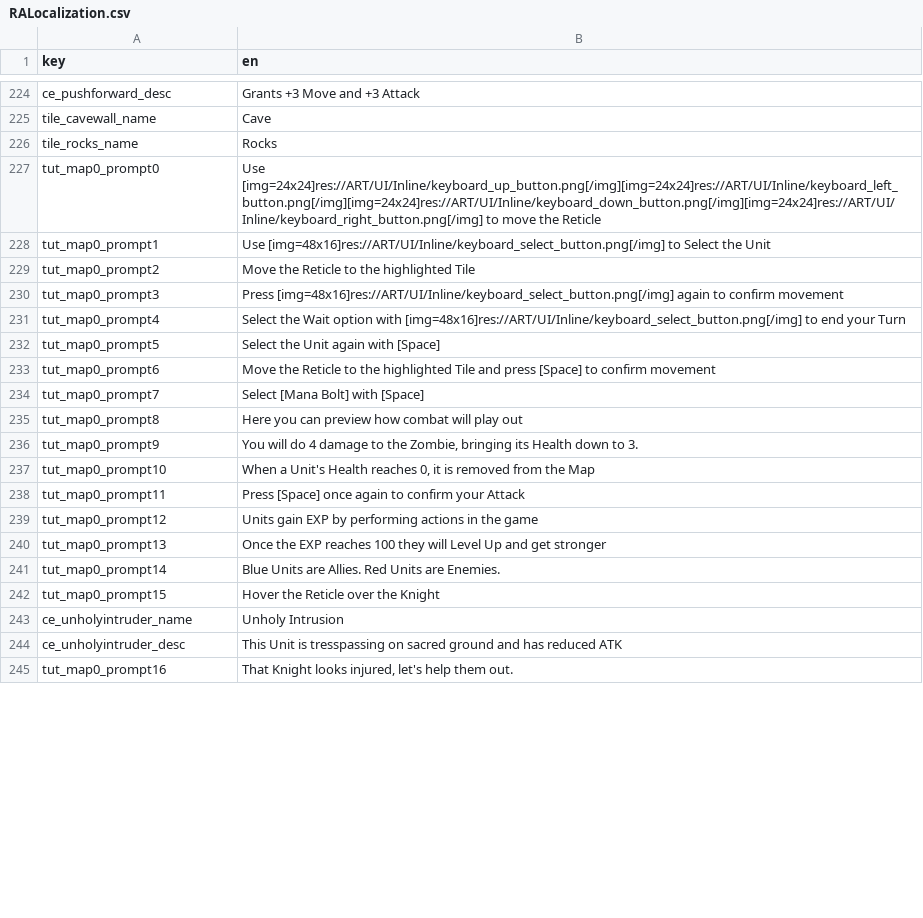
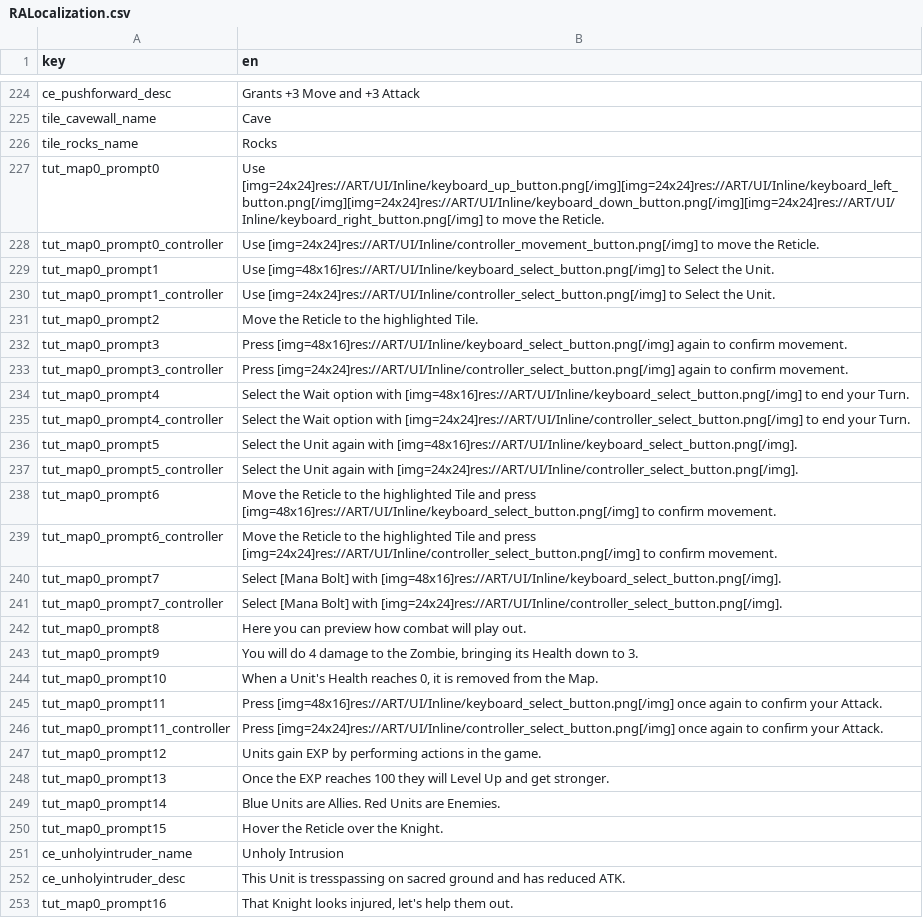
Before and after one commit to AWoodward96/RiseAgain, a CSV file: RESOURCES/Localization/RALocalization.csv, drawn as a sheet; only a part is shown, gaps mark what is left out; the diff covers the shown part only.

Commit message:
Controller and Keyboard specific tutorial prompts. Fixing a targetting bug introduced by a previous adjustment

```diff
--- a/RESOURCES/Localization/RALocalization.csv
+++ b/RESOURCES/Localization/RALocalization.csv
@@ -226,20 +226,28 @@ tile_cavewall_name,Cave
 tile_rocks_name,Rocks
-tut_map0_prompt0,Use [img=24x24]res://ART/UI/Inline/keyboard_up_button.png[/img][img=24x24]res://ART/UI/Inline/keyboard_left_button.png[/img][img=24x24]res://ART/UI/Inline/keyboard_down_button.png[/img][img=24x24]res://ART/UI/Inline/keyboard_right_button.png[/img] to move the Reticle
-tut_map0_prompt1,Use [img=48x16]res://ART/UI/Inline/keyboard_select_button.png[/img] to Select the Unit
-tut_map0_prompt2,Move the Reticle to the highlighted Tile
-tut_map0_prompt3,Press [img=48x16]res://ART/UI/Inline/keyboard_select_button.png[/img]  again to confirm movement
-tut_map0_prompt4,Select the Wait option with [img=48x16]res://ART/UI/Inline/keyboard_select_button.png[/img]  to end your Turn
-tut_map0_prompt5,Select the Unit again with [Space]
-tut_map0_prompt6,Move the Reticle to the highlighted Tile and press [Space] to confirm movement
-tut_map0_prompt7,Select [Mana Bolt] with [Space]
-tut_map0_prompt8,Here you can preview how combat will play out
+tut_map0_prompt0,Use [img=24x24]res://ART/UI/Inline/keyboard_up_button.png[/img][img=24x24]res://ART/UI/Inline/keyboard_left_button.png[/img][img=24x24]res://ART/UI/Inline/keyboard_down_button.png[/img][img=24x24]res://ART/UI/Inline/keyboard_right_button.png[/img] to move the Reticle.
+tut_map0_prompt0_controller,Use [img=24x24]res://ART/UI/Inline/controller_movement_button.png[/img] to move the Reticle.
+tut_map0_prompt1,Use [img=48x16]res://ART/UI/Inline/keyboard_select_button.png[/img] to Select the Unit.
+tut_map0_prompt1_controller,Use [img=24x24]res://ART/UI/Inline/controller_select_button.png[/img] to Select the Unit.
+tut_map0_prompt2,Move the Reticle to the highlighted Tile.
+tut_map0_prompt3,Press [img=48x16]res://ART/UI/Inline/keyboard_select_button.png[/img] again to confirm movement.
+tut_map0_prompt3_controller,Press [img=24x24]res://ART/UI/Inline/controller_select_button.png[/img] again to confirm movement.
+tut_map0_prompt4,Select the Wait option with [img=48x16]res://ART/UI/Inline/keyboard_select_button.png[/img] to end your Turn.
+tut_map0_prompt4_controller,Select the Wait option with [img=24x24]res://ART/UI/Inline/controller_select_button.png[/img] to end your Turn.
+tut_map0_prompt5,Select the Unit again with [img=48x16]res://ART/UI/Inline/keyboard_select_button.png[/img].
+tut_map0_prompt5_controller,Select the Unit again with [img=24x24]res://ART/UI/Inline/controller_select_button.png[/img].
+tut_map0_prompt6,Move the Reticle to the highlighted Tile and press [img=48x16]res://ART/UI/Inline/keyboard_select_button.png[/img] to confirm movement.
+tut_map0_prompt6_controller,Move the Reticle to the highlighted Tile and press [img=24x24]res://ART/UI/Inline/controller_select_button.png[/img] to confirm movement.
+tut_map0_prompt7,Select [Mana Bolt] with [img=48x16]res://ART/UI/Inline/keyboard_select_button.png[/img].
+tut_map0_prompt7_controller,Select [Mana Bolt] with [img=24x24]res://ART/UI/Inline/controller_select_button.png[/img].
+tut_map0_prompt8,Here you can preview how combat will play out.
 tut_map0_prompt9,"You will do 4 damage to the Zombie, bringing its Health down to 3."
-tut_map0_prompt10,"When a Unit's Health reaches 0, it is removed from the Map"
-tut_map0_prompt11,Press [Space] once again to confirm your Attack
-tut_map0_prompt12,Units gain EXP by performing actions in the game
-tut_map0_prompt13,Once the EXP reaches 100 they will Level Up and get stronger
+tut_map0_prompt10,"When a Unit's Health reaches 0, it is removed from the Map."
+tut_map0_prompt11,Press [img=48x16]res://ART/UI/Inline/keyboard_select_button.png[/img] once again to confirm your Attack.
+tut_map0_prompt11_controller,Press [img=24x24]res://ART/UI/Inline/controller_select_button.png[/img] once again to confirm your Attack.
+tut_map0_prompt12,Units gain EXP by performing actions in the game.
+tut_map0_prompt13,Once the EXP reaches 100 they will Level Up and get stronger.
 tut_map0_prompt14,Blue Units are Allies. Red Units are Enemies.
-tut_map0_prompt15,Hover the Reticle over the Knight
+tut_map0_prompt15,Hover the Reticle over the Knight.
 ce_unholyintruder_name,Unholy Intrusion
-ce_unholyintruder_desc,This Unit is tresspassing on sacred ground and has reduced ATK
+ce_unholyintruder_desc,This Unit is tresspassing on sacred ground and has reduced ATK.
 tut_map0_prompt16,"That Knight looks injured, let's help them out."
```
Also changed, not shown: 2 added rows and 8 edited cells elsewhere in this file, 15 other files.
